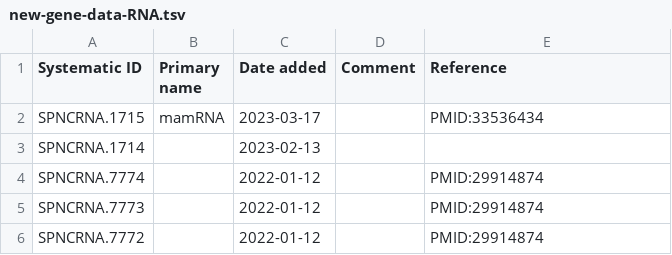
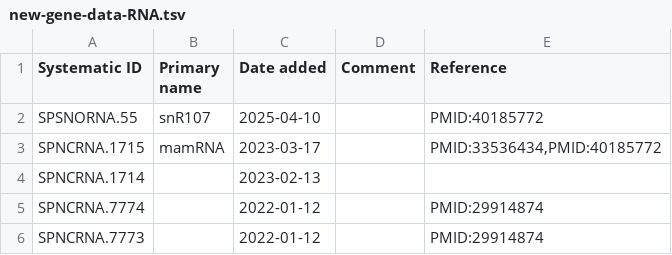
Before and after one commit to pombase/genome_changelog, a TSV file: results/pombase_tables/new-gene-data-RNA.tsv, drawn as a sheet; only a part is shown; the shorter side is filled out with more unchanged rows.

```diff
--- a/results/pombase_tables/new-gene-data-RNA.tsv
+++ b/results/pombase_tables/new-gene-data-RNA.tsv
@@ -1,3 +1,4 @@
 Systematic ID	Primary name	Date added	Comment	Reference
-SPNCRNA.1715	mamRNA	2023-03-17		PMID:33536434
+SPSNORNA.55	snR107	2025-04-10		PMID:40185772
+SPNCRNA.1715	mamRNA	2023-03-17		PMID:33536434,PMID:40185772
 SPNCRNA.1714		2023-02-13		
```
Also changed, not shown: results/genome_changes_summary.tsv, results/genome_changes_summary_comments.tsv, 11 other files.
